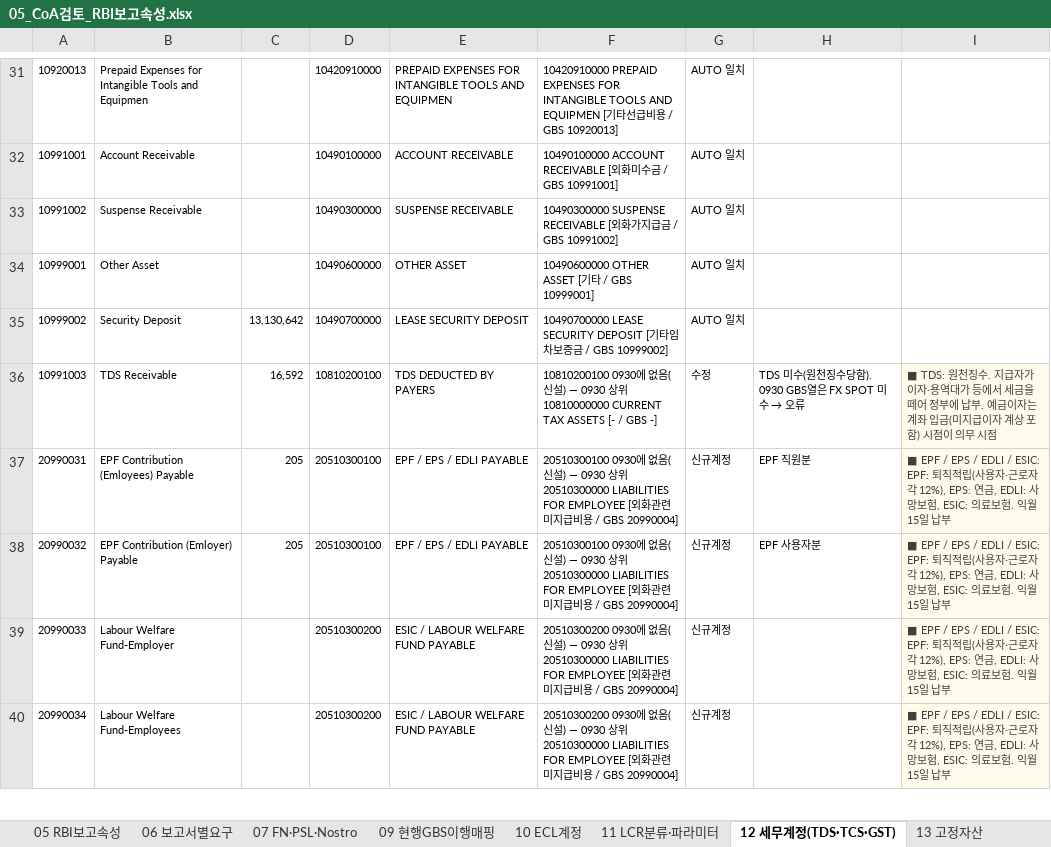
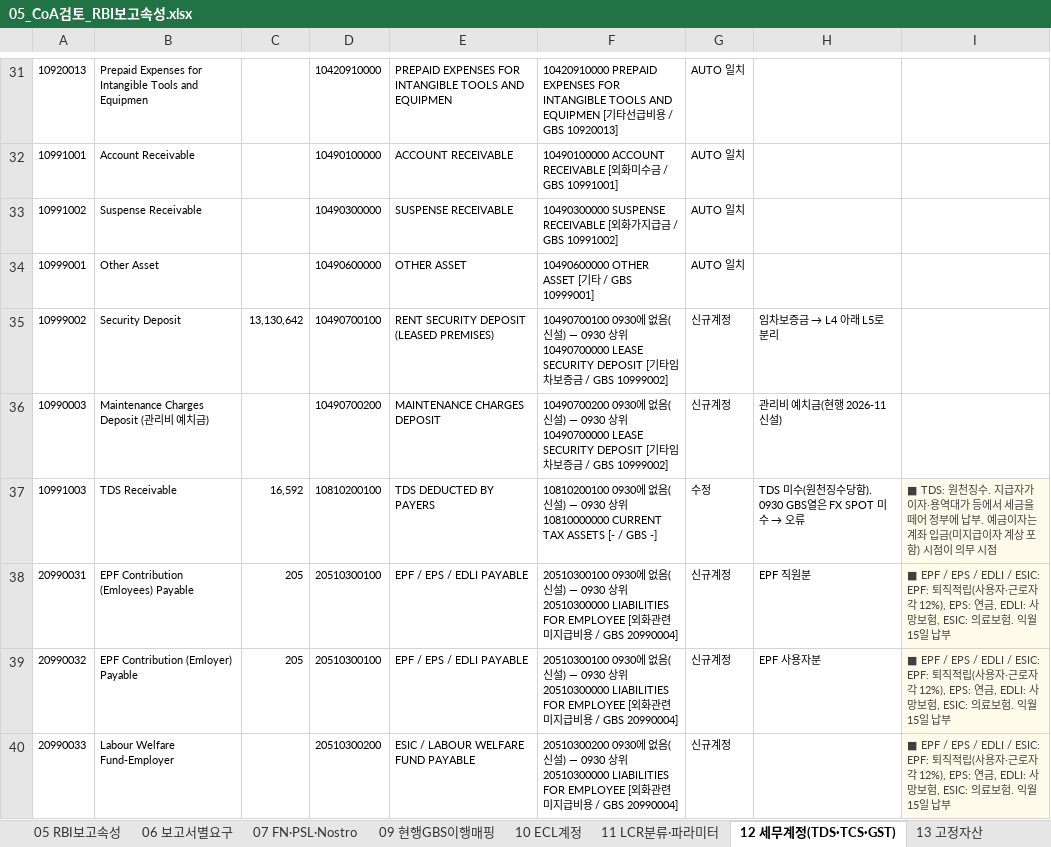
Before and after one commit to bellrubytiger-eng/Tradefinance, an Excel workbook: docs/05_CoA검토_RBI보고속성.xlsx, sheet 12 세무계정(TDS·TCS·GST), drawn as a sheet; only a part is shown, gaps mark what is left out; the shorter side is filled out with more unchanged rows; values as stored, in another font and other column widths than the file's, no borders; the diff names each change by its address in the sheet, - before the commit and + after, or states it on an @@ line.

```diff
--- a/docs/05_CoA검토_RBI보고속성.xlsx (sheet 12 세무계정(TDS·TCS·GST))
+++ b/docs/05_CoA검토_RBI보고속성.xlsx (sheet 12 세무계정(TDS·TCS·GST))
-D35: 10490700000
+D35: 10490700100
-E35: LEASE SECURITY DEPOSIT
+E35: RENT SECURITY DEPOSIT (LEASED PREMISES)
-F35: 10490700000 LEASE…
+F35: 10490700100 0930에 없음(신설) — 0930 상위 10490700000 LEASE…
-G35: AUTO 일치
+G35: 신규계정
@@ H35: (empty) → 임차보증금 → L4 아래 L5로 분리 @@
+row 36: 10990003 | Maintenance Charges Deposit (관리비 예치금) |  | 10490700200 | MAINTENANCE CHARGES DEPOSIT | 10490700200 0930에 없음(신설) — 0930 상위 10490700000 LEASE SECURITY DEPOSIT [기타임차보증금 / GBS 10999002] | 신규계정 | 관리비 예치금(현행 2026-11 신설)
```
Also changed, not shown: sheet 18 본점양식_인도반영, sheet 09 현행GBS이행매핑, sheet 08 결정사항, sheet 03 계정검토의견, sheet 00 요약, docs/06_통합표준CoA_0930_인도지점반영.xlsx, 6 other files.
